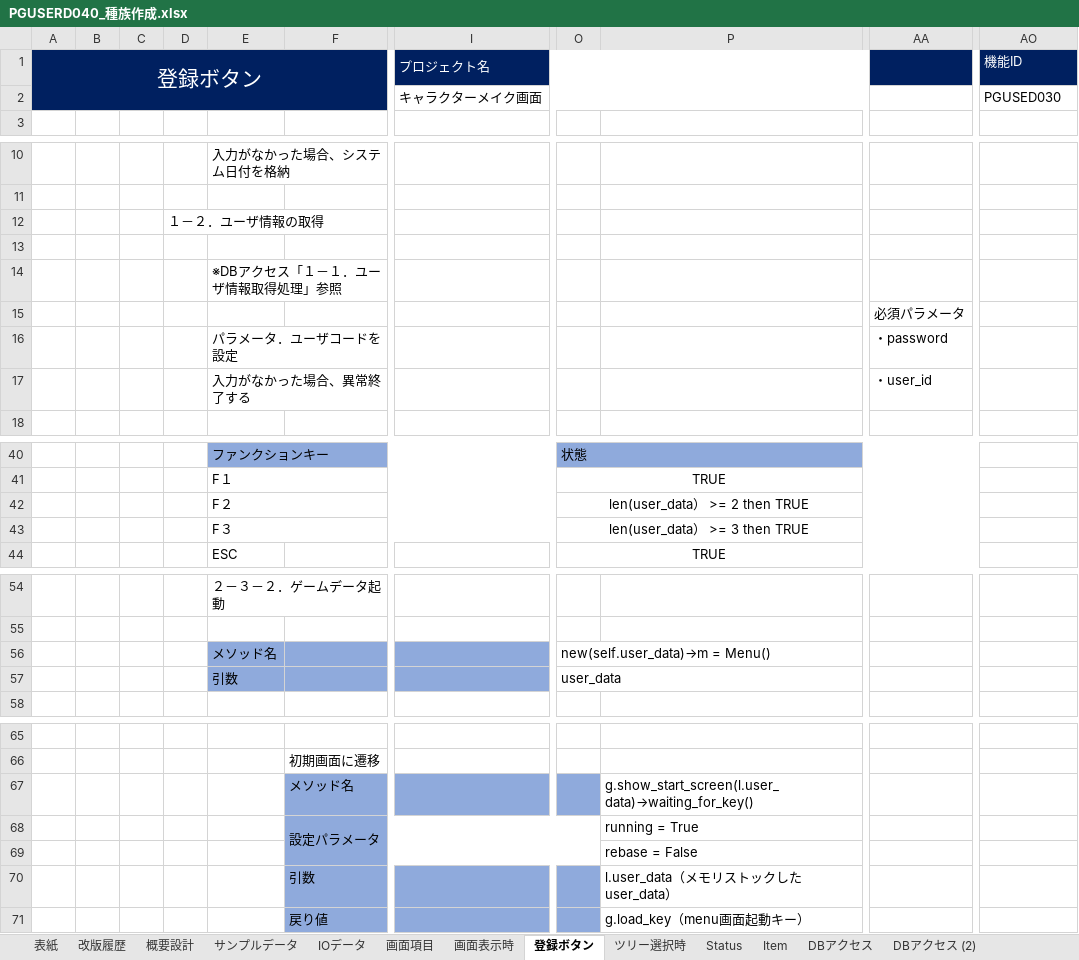
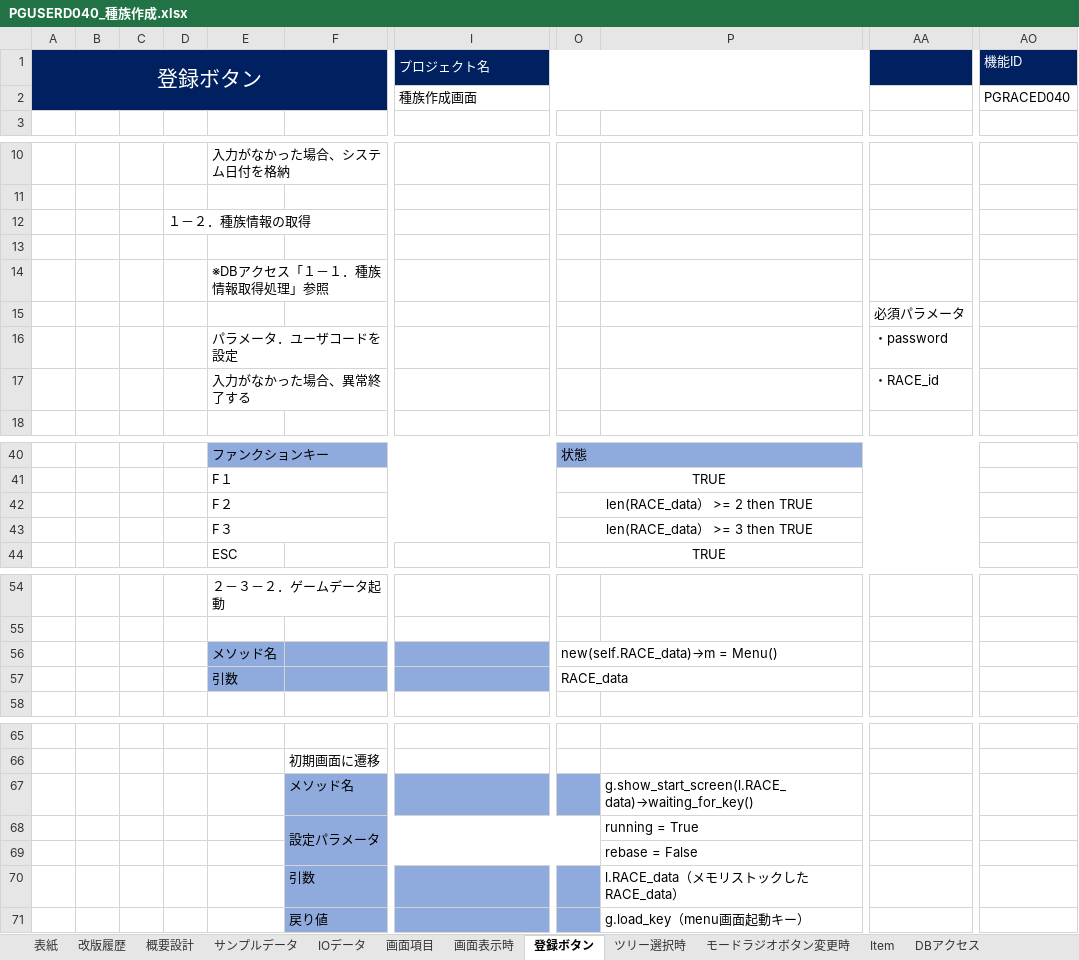
Before and after one commit to pythonGame-RPG/pythonGames, an Excel workbook: Doc/00管理文書/40_詳細設計/画面系/PGUSERD040_種族作成.xlsx, sheet 登録ボタン, drawn as a sheet; only a part is shown, gaps mark what is left out; values as stored, in another font and other column widths than the file's, no borders; the diff covers the shown part only; the diff names each change by its address in the sheet, - before the commit and + after, or states it on an @@ line.

```diff
--- a/Doc/00管理文書/40_詳細設計/画面系/PGUSERD040_種族作成.xlsx (sheet 登録ボタン)
+++ b/Doc/00管理文書/40_詳細設計/画面系/PGUSERD040_種族作成.xlsx (sheet 登録ボタン)
-sheet tab: Status
+sheet tab: モードラジオボタン変更時
-I2 (プロジェクト名): キャラクターメイク画面
+I2 (プロジェクト名): 種族作成画面
-AO2 (機能ID): PGUSED030
+AO2 (機能ID): PGRACED040
-D12: １－２．ユーザ情報の取得
+D12: １－２．種族情報の取得
-E14: ※DBアクセス「１－１．ユーザ情報取得処理」参照
+E14: ※DBアクセス「１－１．種族情報取得処理」参照
-AA17: ・user_id
+AA17: ・RACE_id
-O42: len(user_data） >= 2 then TRUE
+O42: len(RACE_data） >= 2 then TRUE
-O43: len(user_data） >= 3 then TRUE
+O43: len(RACE_data） >= 3 then TRUE
-O56: new(self.user_data)→m = Menu()
+O56: new(self.RACE_data)→m = Menu()
-O57: user_data
+O57: RACE_data
-P67: g.show_start_screen(l.user_data)→waiting_for_key()
+P67: g.show_start_screen(l.RACE_data)→waiting_for_key()
-P70: l.user_data（メモリストックしたuser_data）
+P70: l.RACE_data（メモリストックしたRACE_data）
```
Also changed, not shown: 3 edited cells elsewhere in this sheet, sheet モードラジオボタン変更時, sheet ツリー選択時, sheet 概要設計, sheet 画面表示時, sheet Item, sheet DBアクセス, 6 more sheets, charts or pictures, Doc/00管理文書/40_詳細設計/画面系/PGUSERD030_キャラクターメイク.xlsx, 2 other files.
